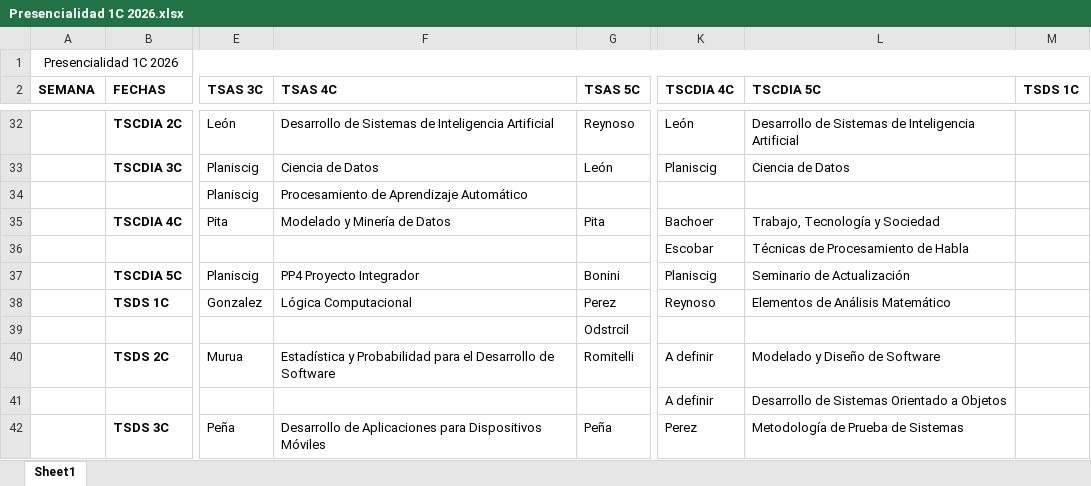
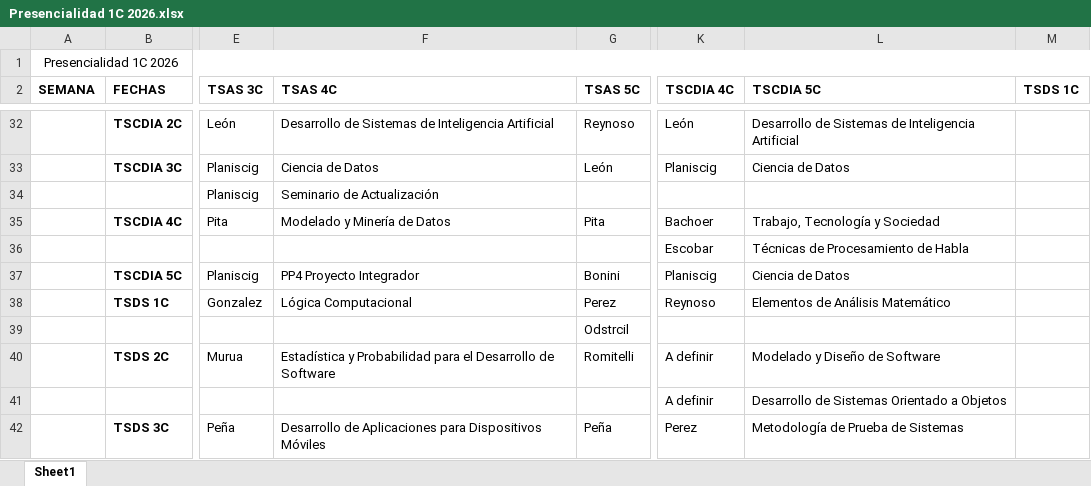
Before and after one commit to campa79/Presencialidad_IFTS18, an Excel workbook: Presencialidad 1C 2026.xlsx, sheet Sheet1, drawn as a sheet; only a part is shown, gaps mark what is left out; values as stored, in another font and other column widths than the file's, no borders; the diff names each change by its address in the sheet, - before the commit and + after, or states it on an @@ line.

Commit message:
Update data from Excel - second iteration

```diff
--- a/Presencialidad 1C 2026.xlsx (sheet Sheet1)
+++ b/Presencialidad 1C 2026.xlsx (sheet Sheet1)
-F34 (TSAS 4C): Procesamiento de Aprendizaje Automático
+F34 (TSAS 4C): Seminario de Actualización
-L37 (TSCDIA 5C): Seminario de Actualización
+L37 (TSCDIA 5C): Ciencia de Datos
```
Also changed, not shown: 3 other files.
